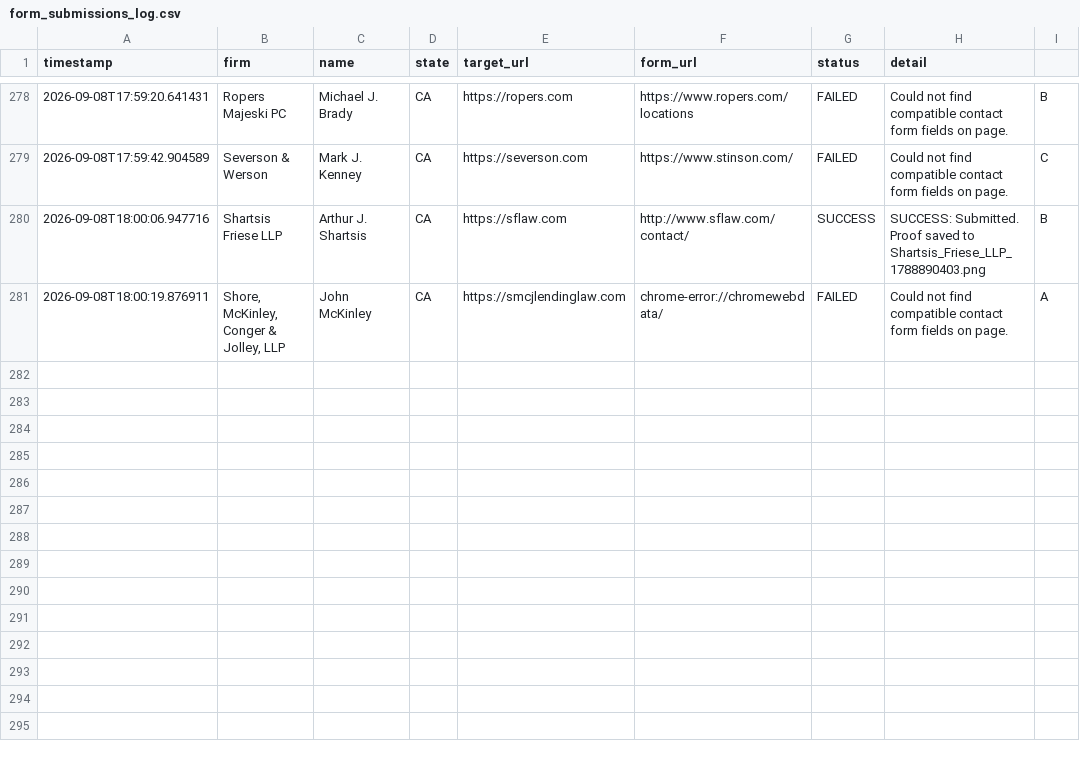
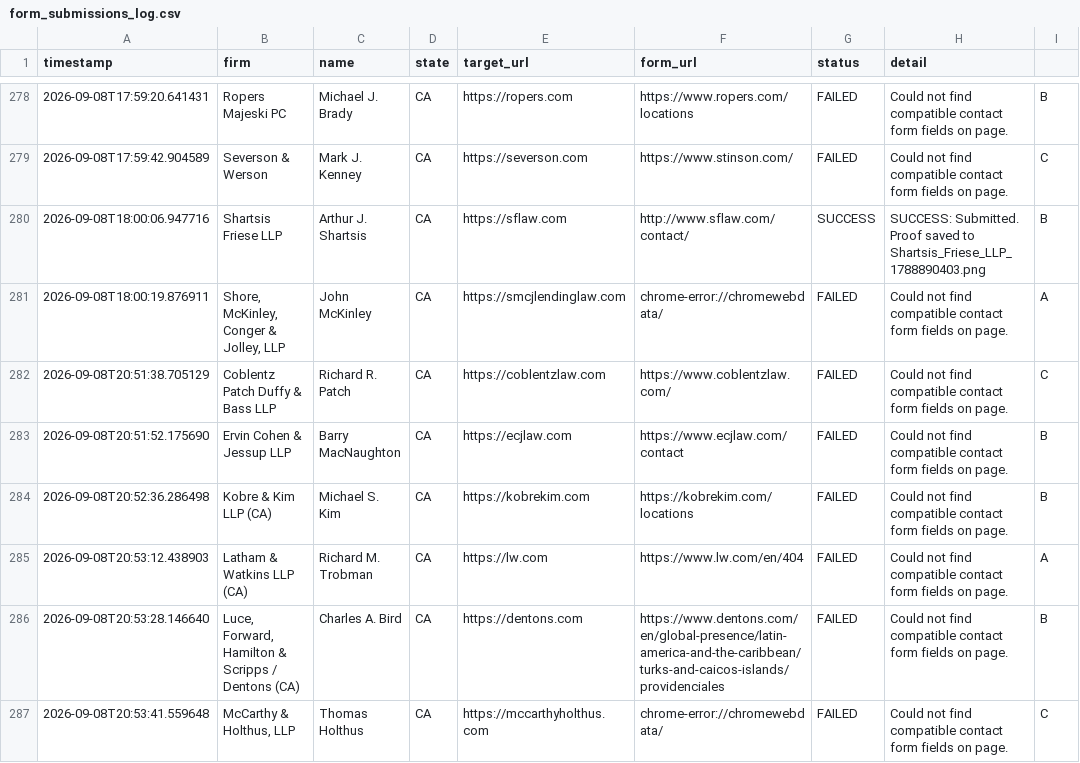
Before and after one commit to daveestaaqui/revenue-engine, a CSV file: outreach/form_submissions_log.csv, drawn as a sheet; only a part is shown, gaps mark what is left out; the diff covers the shown part only; the diff names each change by its address in the sheet, - before the commit and + after, or states it on an @@ line.

Commit message:
chore(outreach): recorded daily law firm contact form submissions [skip ci]

```diff
--- a/outreach/form_submissions_log.csv
+++ b/outreach/form_submissions_log.csv
+row 282: 2026-09-08T20:51:38.705129 | Coblentz Patch Duffy & Bass LLP | Richard R. Patch | CA | https://coblentzlaw.com | https://www.coblentzlaw.com/ | FAILED | Could not find compatible contact form fields on page. | C
+row 283: 2026-09-08T20:51:52.175690 | Ervin Cohen & Jessup LLP | Barry MacNaughton | CA | https://ecjlaw.com | https://www.ecjlaw.com/contact | FAILED | Could not find compatible contact form fields on page. | B
+row 284: 2026-09-08T20:52:36.286498 | Kobre & Kim LLP (CA) | Michael S. Kim | CA | https://kobrekim.com | https://kobrekim.com/locations | FAILED | Could not find compatible contact form fields on page. | B
+row 285: 2026-09-08T20:53:12.438903 | Latham & Watkins LLP (CA) | Richard M. Trobman | CA | https://lw.com | https://www.lw.com/en/404 | FAILED | Could not find compatible contact form fields on page. | A
+row 286: 2026-09-08T20:53:28.146640 | Luce, Forward, Hamilton & Scripps / Dentons (CA) | Charles A. Bird | CA | https://dentons.com | https://www.dentons.com/en/global-presence/latin-america-and-the-caribbean/turks-and-caicos-islands/providenciales | FAILED | Could not find compatible contact form fields on page. | B
+row 287: 2026-09-08T20:53:41.559648 | McCarthy & Holthus, LLP | Thomas Holthus | CA | https://mccarthyholthus.com | chrome-error://chromewebdata/ | FAILED | Could not find compatible contact form fields on page. | C
```
Also changed, not shown: 6 added rows elsewhere in this file, 1 other file.
